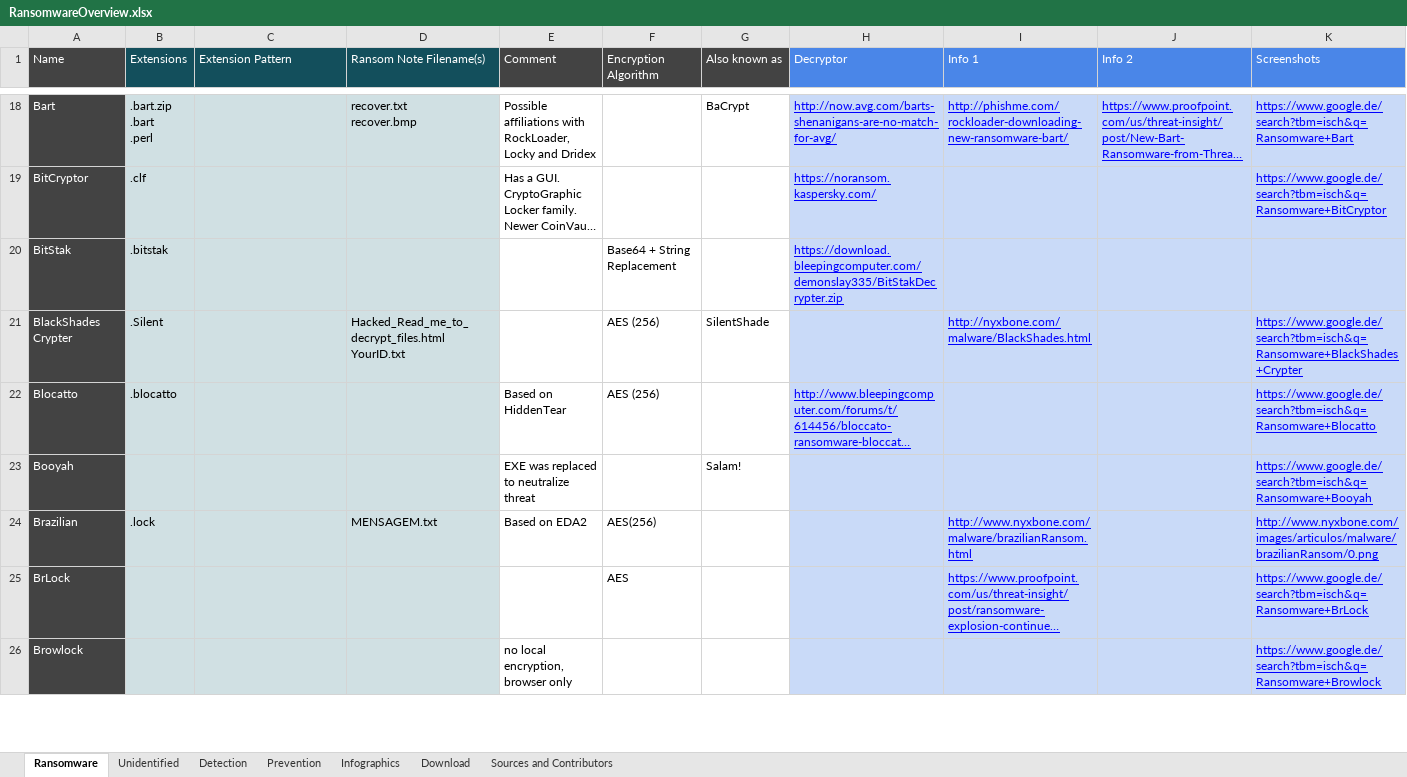
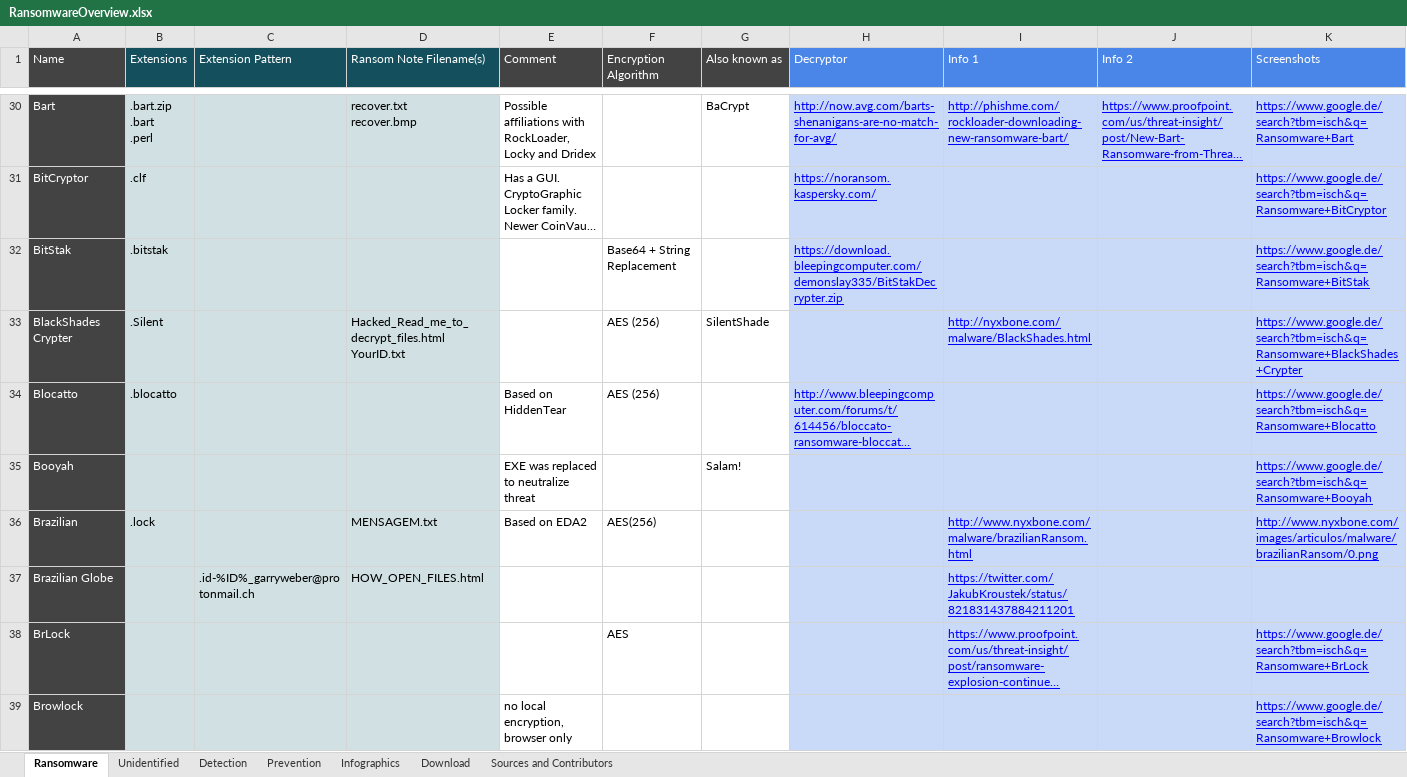
Before and after one commit to codingo/Ransomware-Json-Dataset, an Excel workbook: RansomwareOverview.xlsx, sheet Ransomware, drawn as a sheet; only a part is shown, gaps mark what is left out; long unchanged cells end in …; values as stored, in another font and other column widths than the file's, no borders; charts and pictures not drawn; addresses are those after the commit; the diff covers the shown part only; the diff names each change by its address in the sheet, - before the commit and + after, or states it on an @@ line.

```diff
--- a/RansomwareOverview.xlsx (sheet Ransomware)
+++ b/RansomwareOverview.xlsx (sheet Ransomware)
-K32 (Screenshots): (empty)
+K32 (Screenshots): https://www.google.de/search?tbm=isch&q=Ransomware+BitStak
+row 37: Brazilian Globe |  | .id-%ID%_garryweber@protonmail.ch | HOW_OPEN_FILES.html |  |  |  |  | https://twitter.com/JakubKroustek/status/821831437884211201
```
Also changed, not shown: 337 added rows, 109 edited cells and cell formats elsewhere in this sheet, formulas that keep their value, charts or pictures, 3 other files.
